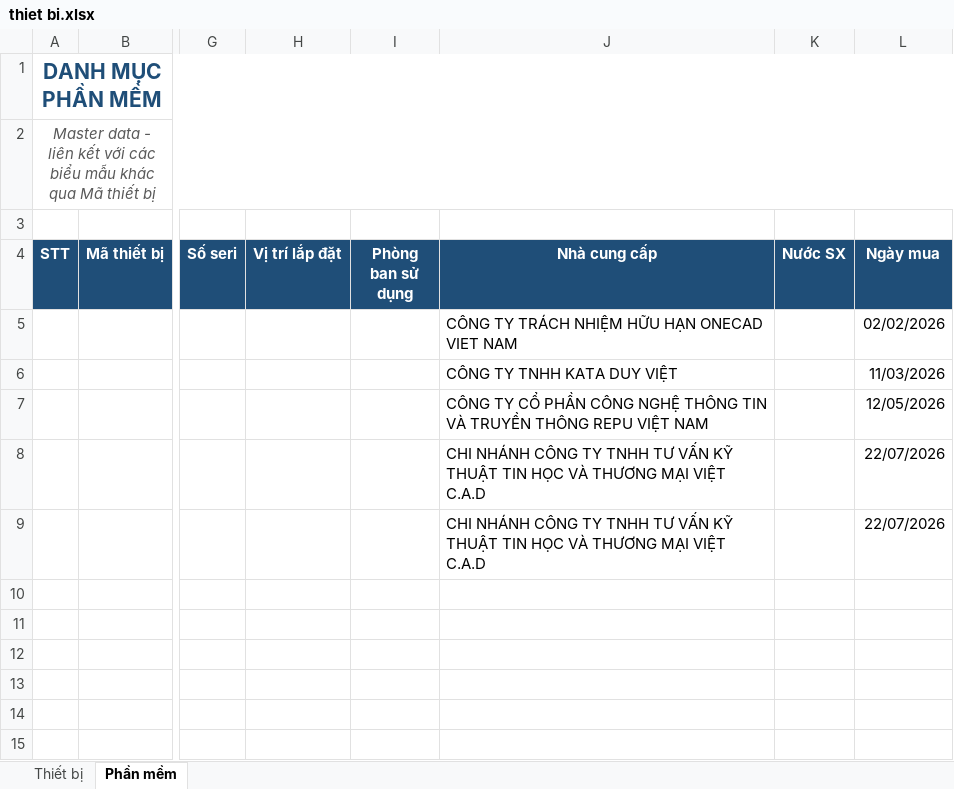
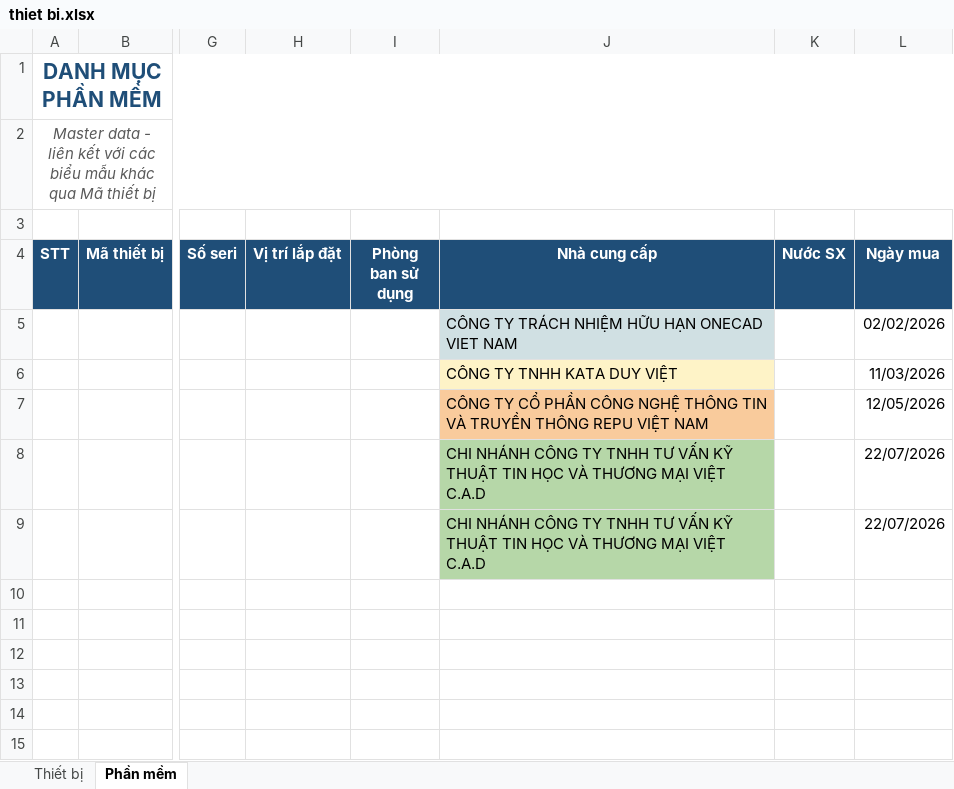
Before and after one commit to tinletrongCS/bimlab_qlvt_private, an Excel workbook: documents/normalize data/thiet bi.xlsx, sheet Phần mềm, drawn as a sheet; only a part is shown, gaps mark what is left out; values as stored, in another font and other column widths than the file's, no borders; charts and pictures not drawn; the diff names each change by its address in the sheet, - before the commit and + after, or states it on an @@ line.

```diff
--- a/documents/normalize data/thiet bi.xlsx (sheet Phần mềm)
+++ b/documents/normalize data/thiet bi.xlsx (sheet Phần mềm)
-J5 fill: none
+J5 fill: #D0E0E3
-J6 fill: none
+J6 fill: #FEF3C7
-J7 fill: none
+J7 fill: #F9CB9C
-J8:J9 fill: none
+J8:J9 fill: #B6D7A8
```
Also changed, not shown: sheet Thiết bị, formulas that keep their value, documents/normalize data/import_main.xlsx, 1 other file.
